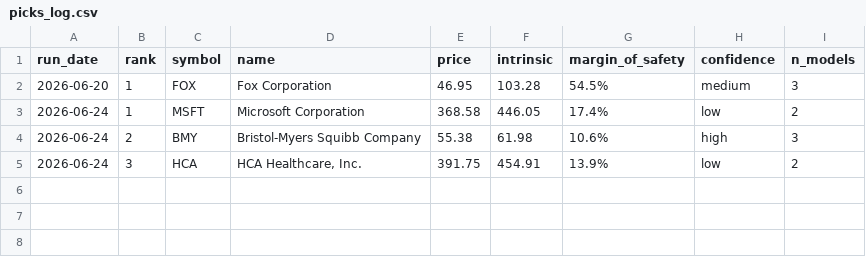
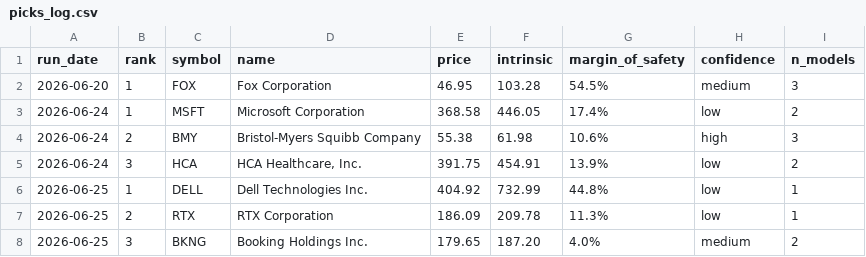
Before and after one commit to blakebrennan2-lab/Stock-Valuator-, a CSV file: state/picks_log.csv, drawn as a sheet; the diff names each change by its address in the sheet, - before the commit and + after, or states it on an @@ line.

```diff
--- a/state/picks_log.csv
+++ b/state/picks_log.csv
+row 6: 2026-06-25 | 1 | DELL | Dell Technologies Inc. | 404.92 | 732.99 | 44.8% | low | 1
+row 7: 2026-06-25 | 2 | RTX | RTX Corporation | 186.09 | 209.78 | 11.3% | low | 1
+row 8: 2026-06-25 | 3 | BKNG | Booking Holdings Inc. | 179.65 | 187.20 | 4.0% | medium | 2
```
Also changed, not shown: 2 other files.
